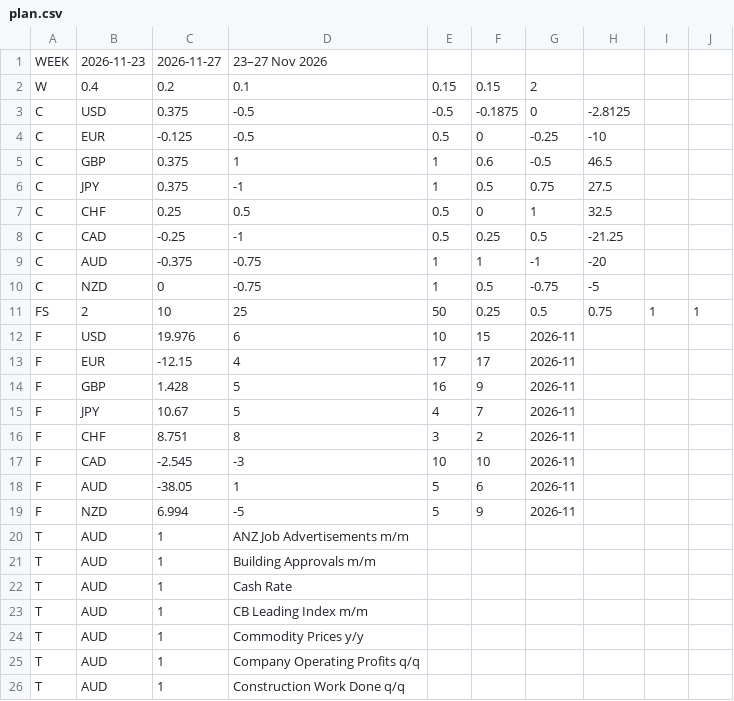
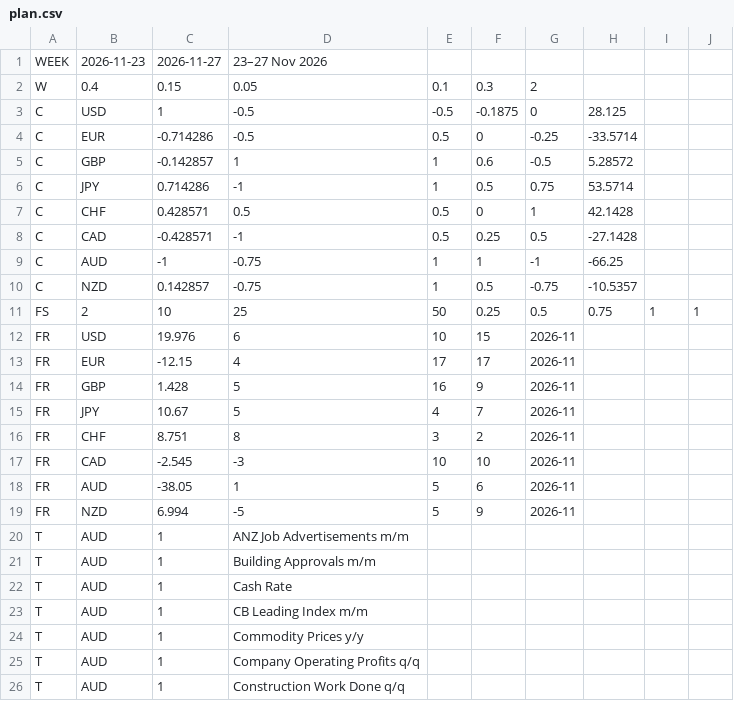
Before and after one commit to aamirrehansh/fx-bias-dashboard, a CSV file: data/plan.csv, drawn as a sheet; only a part is shown; the diff covers the shown part only; the diff names each change by its address in the sheet, - before the commit and + after, or states it on an @@ line.

```diff
--- a/data/plan.csv
+++ b/data/plan.csv
-C2: 0.2
+C2: 0.15
-D2: 0.1
+D2: 0.05
-E2: 0.15
+E2: 0.1
-F2: 0.15
+F2: 0.3
-C3: 0.375
+C3: 1
-H3: -2.8125
+H3: 28.125
-C4: -0.125
+C4: -0.714286
-H4: -10
+H4: -33.5714
-C5: 0.375
+C5: -0.142857
-H5: 46.5
+H5: 5.28572
-C6: 0.375
+C6: 0.714286
-H6: 27.5
+H6: 53.5714
-C7: 0.25
+C7: 0.428571
-H7: 32.5
+H7: 42.1428
-C8: -0.25
+C8: -0.428571
-H8: -21.25
+H8: -27.1428
-C9: -0.375
+C9: -1
-H9: -20
+H9: -66.25
-C10: 0
+C10: 0.142857
-H10: -5
+H10: -10.5357
-A12:A19: F
+A12:A19: FR
```
Also changed, not shown: 28 edited cells elsewhere in this file, 6 other files.
